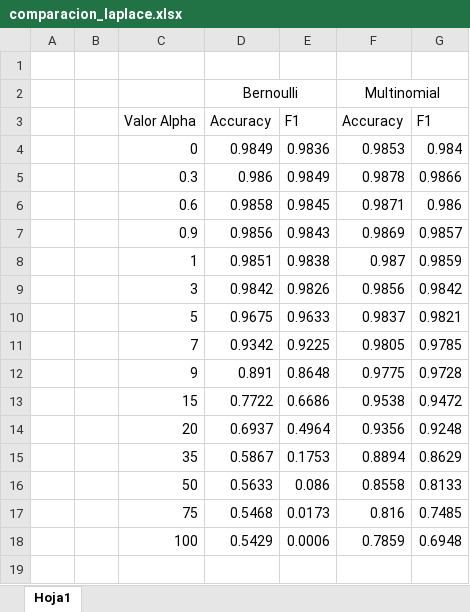
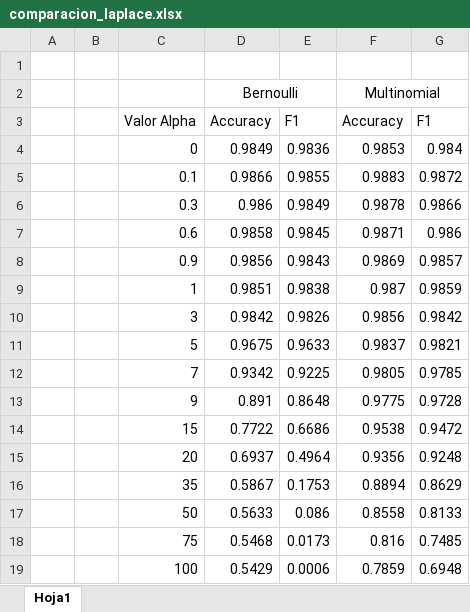
Before and after one commit to piter1902/inteligencia_artificial, an Excel workbook: tp6-parte2/comparacion_laplace.xlsx, sheet Hoja1, drawn as a sheet; values as stored, in another font and other column widths than the file's, no borders; the diff names each change by its address in the sheet, - before the commit and + after, or states it on an @@ line.

```diff
--- a/tp6-parte2/comparacion_laplace.xlsx (sheet Hoja1)
+++ b/tp6-parte2/comparacion_laplace.xlsx (sheet Hoja1)
+row 5:  |  | 0.1 | 0.9866 | 0.9855 | 0.9883 | 0.9872
```
Also changed, not shown: 3 other files.
